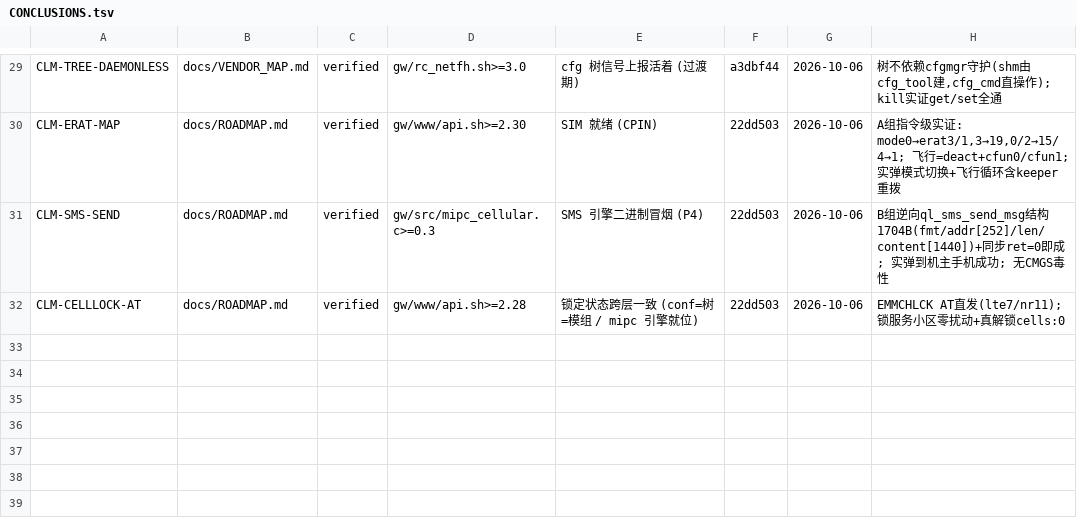
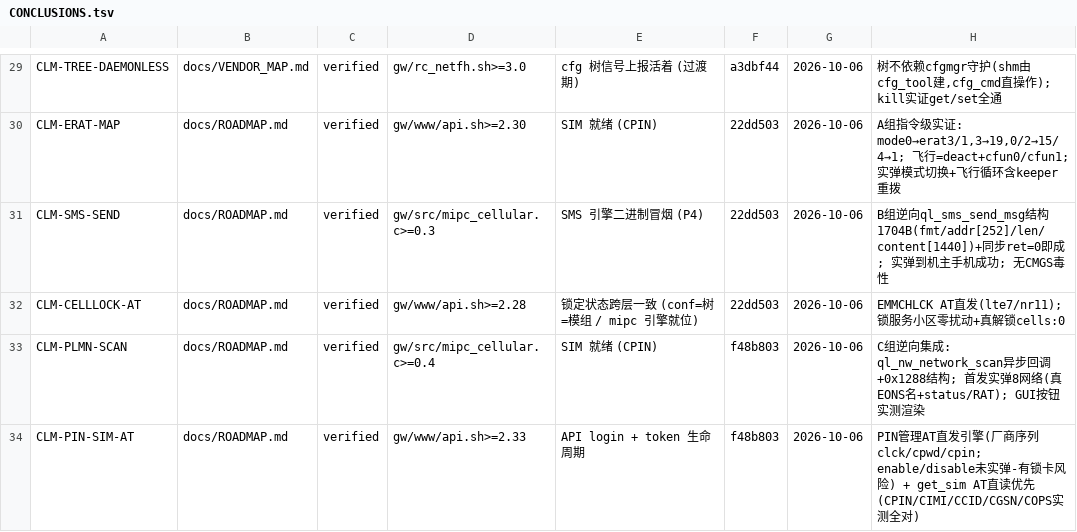
Before and after one commit to chr431/fiberhome-lg6151m, a TSV file: docs/CONCLUSIONS.tsv, drawn as a sheet; only a part is shown, gaps mark what is left out; the diff names each change by its address in the sheet, - before the commit and + after, or states it on an @@ line.

Commit message:
Ledger: +CLM-PLMN-SCAN +CLM-PIN-SIM-AT (26 rows); roadmap verdict -- mobilenetwork has zero mandatory consumers, only CA cell-list display backfill remains (ql_nw_get_band_info response RE queued) + signal-push assessment (needs v3httpd SSE, deferred)

```diff
--- a/docs/CONCLUSIONS.tsv
+++ b/docs/CONCLUSIONS.tsv
+row 33: CLM-PLMN-SCAN | docs/ROADMAP.md | verified | gw/src/mipc_cellular.c>=0.4 | SIM 就绪 (CPIN) | f48b803 | 2026-10-06 | C组逆向集成: ql_nw_network_scan异步回调+0x1288结构; 首发实弹8网络(真EONS名+status/RAT); GUI按钮实测渲染
+row 34: CLM-PIN-SIM-AT | docs/ROADMAP.md | verified | gw/www/api.sh>=2.33 | API login + token 生命周期 | f48b803 | 2026-10-06 | PIN管理AT直发引擎(厂商序列clck/cpwd/cpin; enable/disable未实弹-有锁卡风险) + get_sim AT直读优先(CPIN/CIMI/CCID/CGSN/COPS实测全对)
```
Also changed, not shown: 2 other files.
